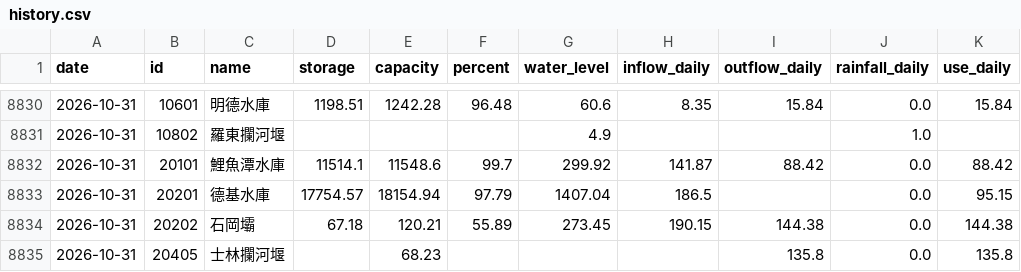
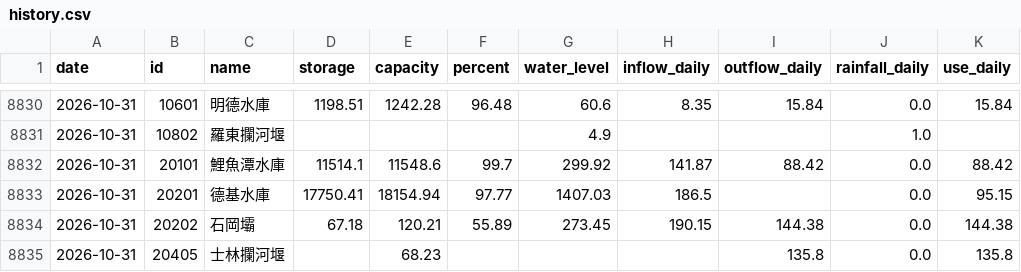
Before and after one commit to test21test21/taiwan-reservoir, a CSV file: data/history.csv, drawn as a sheet; only a part is shown, gaps mark what is left out; the diff covers the shown part only.

```diff
--- a/data/history.csv
+++ b/data/history.csv
@@ -8832,3 +8832,3 @@ date,id,name,storage,capacity,percent,water_level,inflow_daily,outflow_daily,rai
 2026-10-31,20101,鯉魚潭水庫,11514.1,11548.6,99.7,299.92,141.87,88.42,0.0,88.42
-2026-10-31,20201,德基水庫,17754.57,18154.94,97.79,1407.04,186.5,,0.0,95.15
+2026-10-31,20201,德基水庫,17750.41,18154.94,97.77,1407.03,186.5,,0.0,95.15
 2026-10-31,20202,石岡壩,67.18,120.21,55.89,273.45,190.15,144.38,0.0,144.38
```
Also changed, not shown: 22 edited cells elsewhere in this file, data/power/hourly/2026-10.csv, 4 other files.
